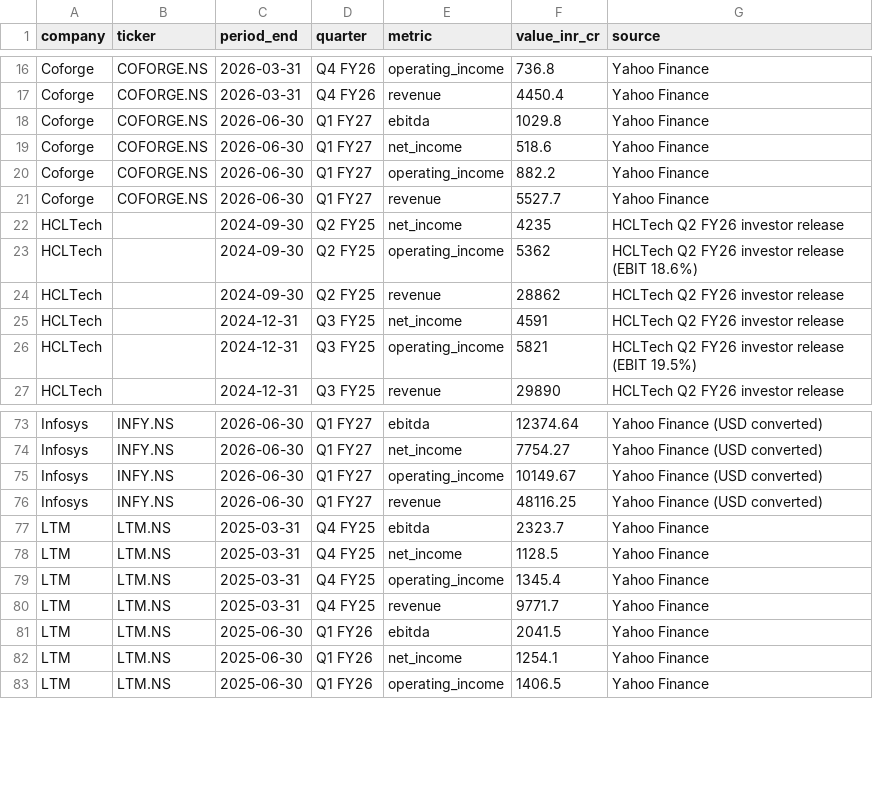
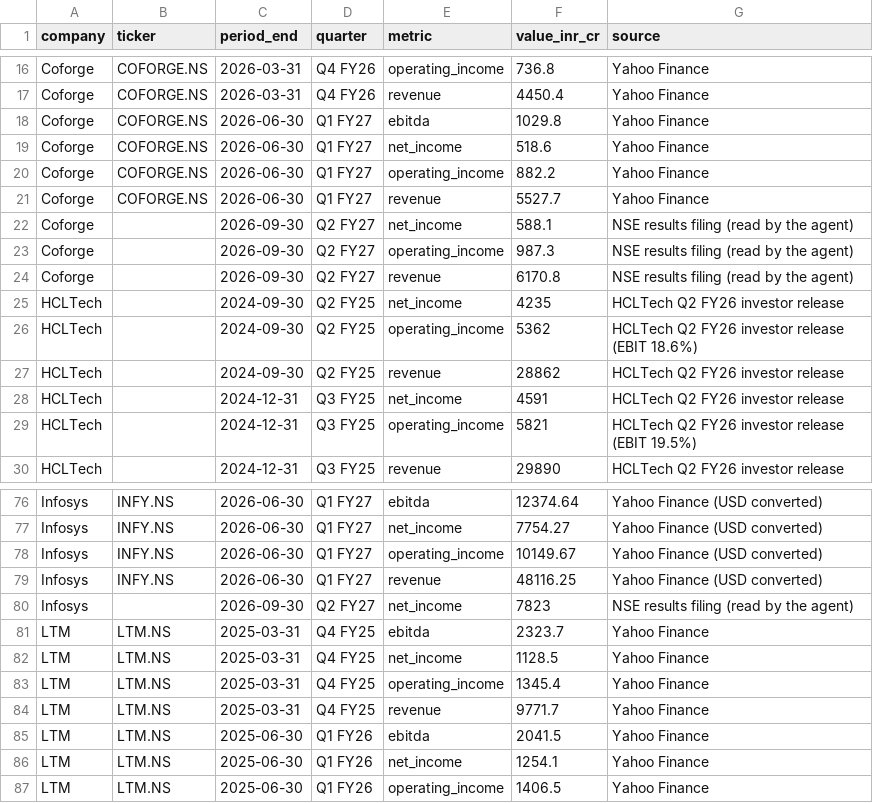
Before and after one commit to hrishi9635/India-it-agent, a CSV file: data/financials.csv, drawn as a sheet; only a part is shown, gaps mark what is left out; the diff names each change by its address in the sheet, - before the commit and + after, or states it on an @@ line.

Commit message:
Agent update 2026-10-23

```diff
--- a/data/financials.csv
+++ b/data/financials.csv
+row 22: Coforge |  | 2026-09-30 | Q2 FY27 | net_income | 588.1 | NSE results filing (read by the agent)
+row 23: Coforge |  | 2026-09-30 | Q2 FY27 | operating_income | 987.3 | NSE results filing (read by the agent)
+row 24: Coforge |  | 2026-09-30 | Q2 FY27 | revenue | 6170.8 | NSE results filing (read by the agent)
+row 80: Infosys |  | 2026-09-30 | Q2 FY27 | net_income | 7823 | NSE results filing (read by the agent)
```
Also changed, not shown: data/filed_financials.csv, data/market.csv, 8 other files.
